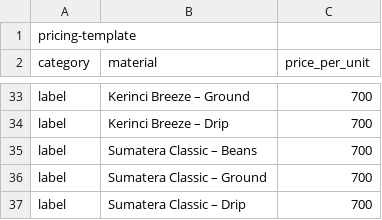
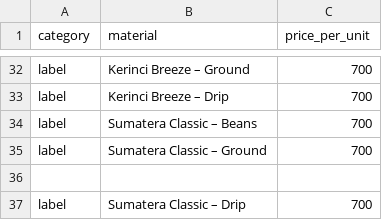
Before and after one commit to mhrzntp/runo-prd, a CSV file: pricing.csv, drawn as a sheet; only a part is shown, gaps mark what is left out; removed rows and columns are numbered as before the commit, all else as after; the diff names each change by its address in the sheet, - before the commit and + after, or states it on an @@ line.

Commit message:
Update pricing.csv

```diff
--- a/pricing.csv
+++ b/pricing.csv
-row 1: pricing-template
+row 36: (empty)
```
